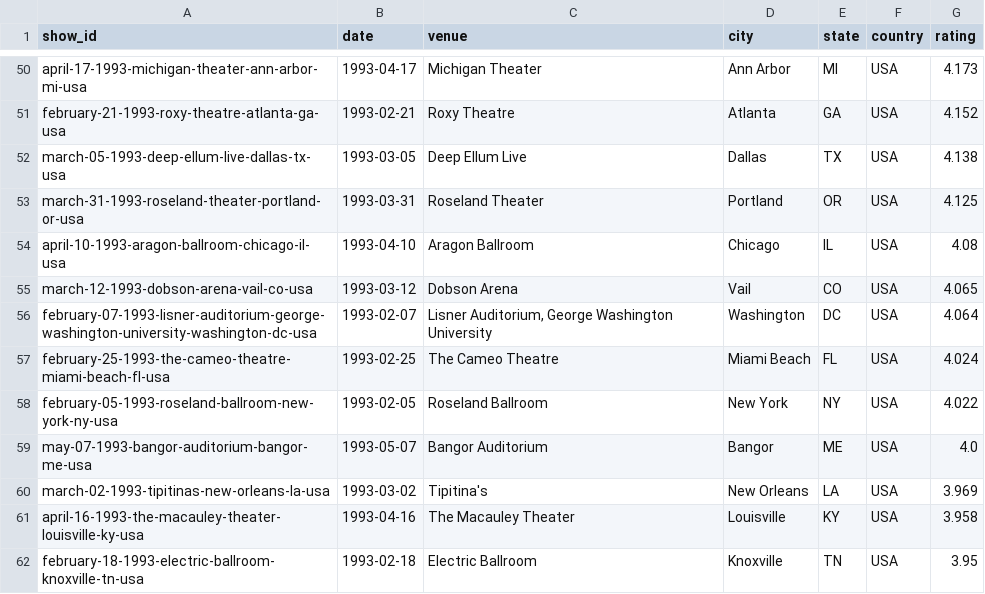
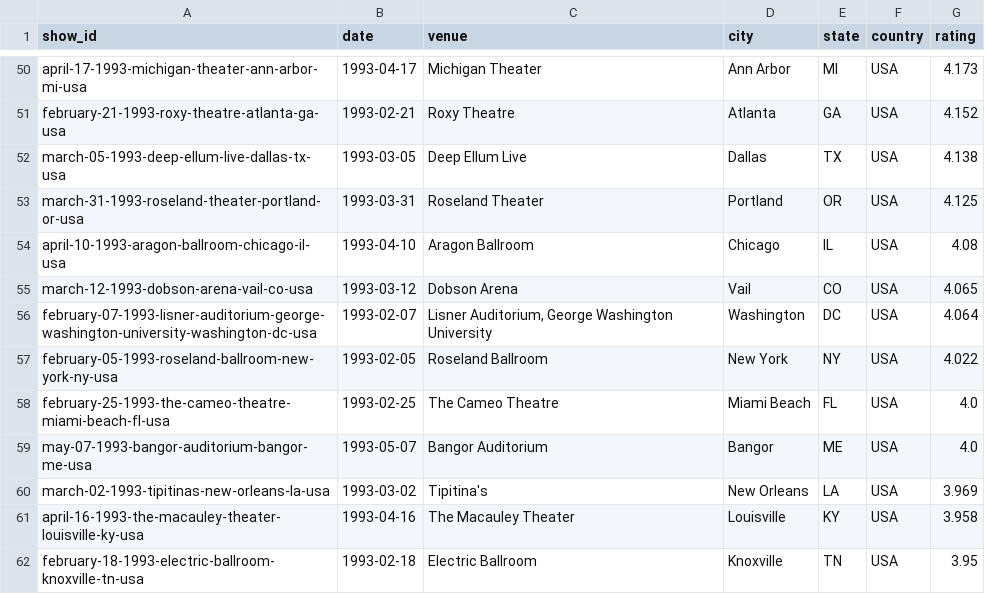
Before and after one commit to mguterl/phish.net-ratings, a CSV file: data/csv/ratings_1993.csv, drawn as a sheet; only a part is shown, gaps mark what is left out.

```diff
--- a/data/csv/ratings_1993.csv
+++ b/data/csv/ratings_1993.csv
@@ -56,4 +56,4 @@ march-12-1993-dobson-arena-vail-co-usa,1993-03-12,Dobson Arena,Vail,CO,USA,4.065
 february-07-1993-lisner-auditorium-george-washington-university-washington-dc-usa,1993-02-07,"Lisner Auditorium, George Washington University",Washington,DC,USA,4.064
-february-25-1993-the-cameo-theatre-miami-beach-fl-usa,1993-02-25,The Cameo Theatre,Miami Beach,FL,USA,4.024
 february-05-1993-roseland-ballroom-new-york-ny-usa,1993-02-05,Roseland Ballroom,New York,NY,USA,4.022
+february-25-1993-the-cameo-theatre-miami-beach-fl-usa,1993-02-25,The Cameo Theatre,Miami Beach,FL,USA,4.0
 may-07-1993-bangor-auditorium-bangor-me-usa,1993-05-07,Bangor Auditorium,Bangor,ME,USA,4.0
```
